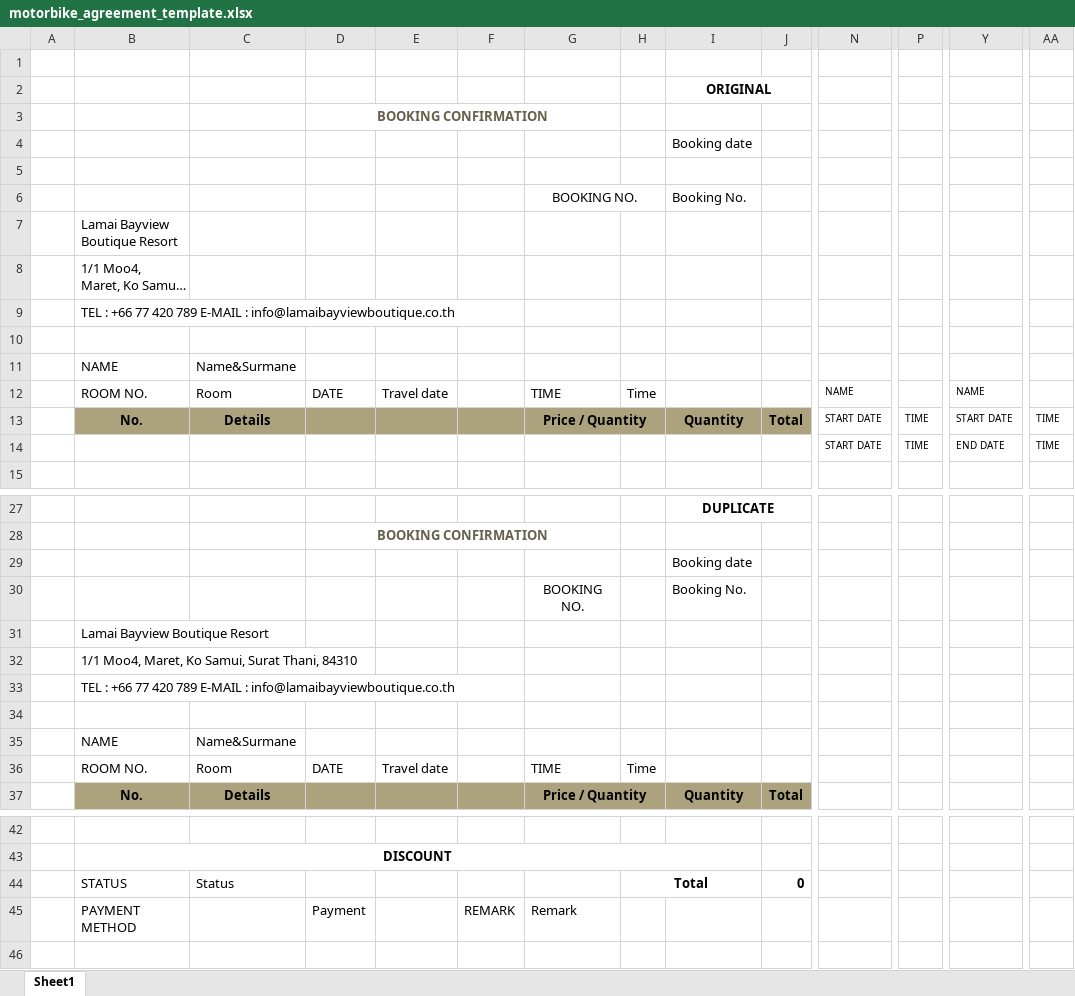
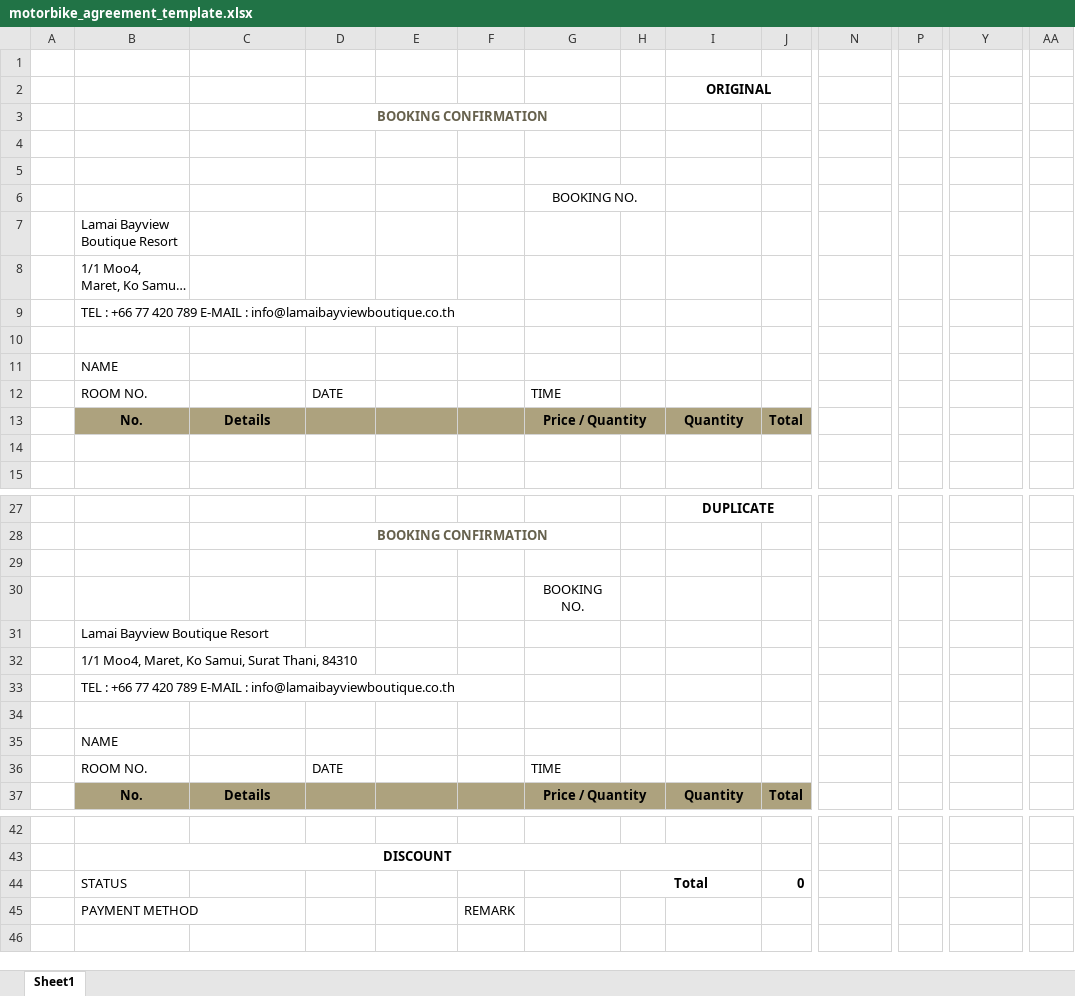
Before and after one commit to jpsoft-co/LamaiBayview, an Excel workbook: static/templates/motorbike_agreement_template.xlsx, sheet Sheet1, drawn as a sheet; only a part is shown, gaps mark what is left out; long unchanged cells end in …; values as stored, in another font and other column widths than the file's, no borders; the diff covers the shown part only; the diff names each change by its address in the sheet, - before the commit and + after, or states it on an @@ line.

```diff
--- a/static/templates/motorbike_agreement_template.xlsx (sheet Sheet1)
+++ b/static/templates/motorbike_agreement_template.xlsx (sheet Sheet1)
-I4: Booking date
+I4: (empty)
-I6: Booking No.
+I6: (empty)
-C11: Name&Surmane
+C11: (empty)
-C12: Room
+C12: (empty)
-E12: Travel date
+E12: (empty)
-H12: Time
+H12: (empty)
-N12: NAME
+N12: (empty)
-Y12: NAME
+Y12: (empty)
-N13:N14: START DATE
+N13:N14: (empty)
-P13:P14: TIME
+P13:P14: (empty)
-Y13: START DATE
+Y13: (empty)
-AA13:AA14: TIME
+AA13:AA14: (empty)
-Y14: END DATE
+Y14: (empty)
-I29: Booking date
+I29: (empty)
-I30: Booking No.
+I30: (empty)
-C35: Name&Surmane
+C35: (empty)
-C36: Room
+C36: (empty)
-E36: Travel date
+E36: (empty)
-H36: Time
+H36: (empty)
-C44: Status
+C44: (empty)
-D45: Payment
+D45: (empty)
-G45: Remark
+G45: (empty)
```
Also changed, not shown: 2 edited cells elsewhere in this sheet, static/templates/tour_template.xlsx, static/templates/transfer_template.xlsx, 4 other files.
